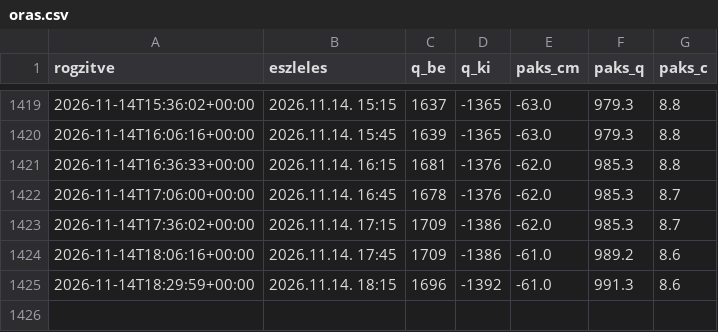
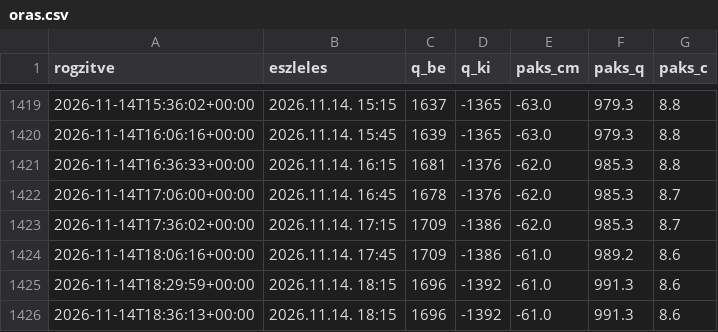
Before and after one commit to lpapp68/basin, a CSV file: archiv/oras.csv, drawn as a sheet; only a part is shown, gaps mark what is left out; the diff names each change by its address in the sheet, - before the commit and + after, or states it on an @@ line.

```diff
--- a/archiv/oras.csv
+++ b/archiv/oras.csv
+row 1426: 2026-11-14T18:36:13+00:00 | 2026.11.14. 18:15 | 1696 | -1392 | -61.0 | 991.3 | 8.6
```
Also changed, not shown: archiv/napi.csv, 1 other file.
